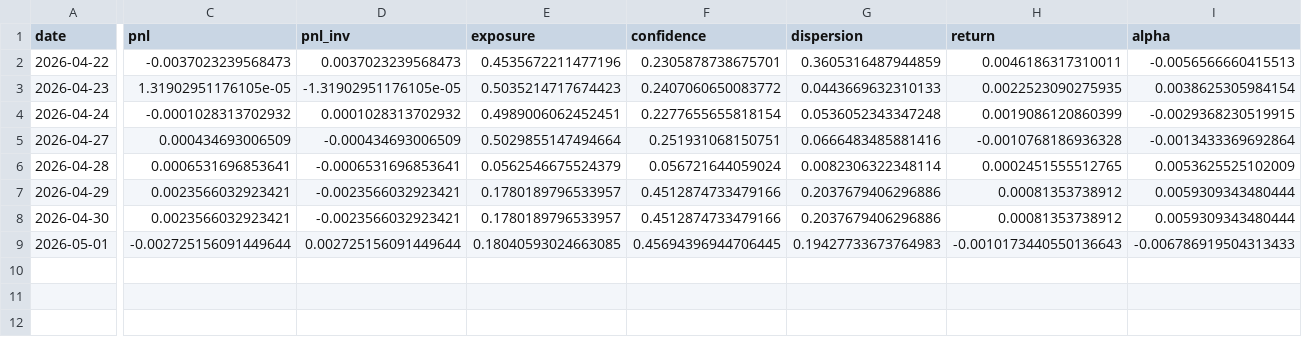
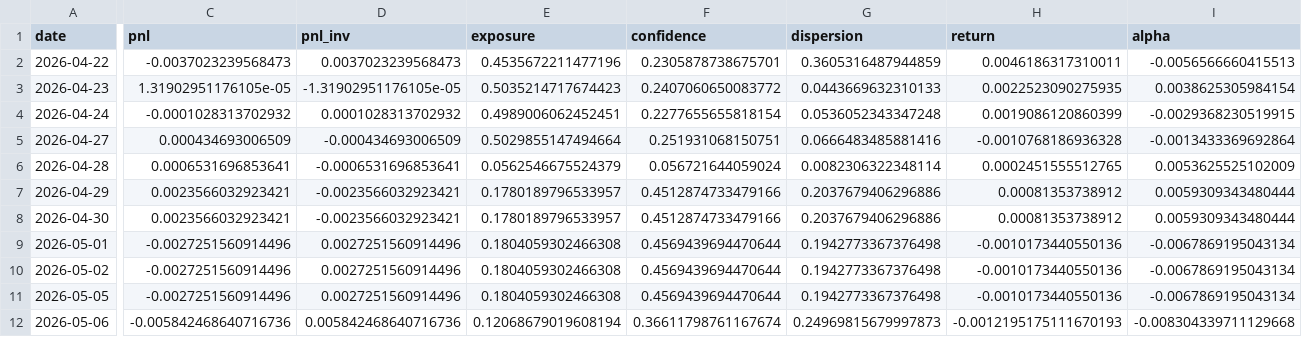
Before and after one commit to pilarpicchio-sys/ai-risk-app, a CSV file: data/regime_log.csv, drawn as a sheet; only a part is shown, gaps mark what is left out; rows hold the shown columns only; the diff covers the shown part only; the diff names each change by its address in the sheet, - before the commit and + after, or states it on an @@ line.

Commit message:
update data

```diff
--- a/data/regime_log.csv
+++ b/data/regime_log.csv
-C9 (pnl): -0.002725156091449644
+C9 (pnl): -0.0027251560914496
-D9 (pnl_inv): 0.002725156091449644
+D9 (pnl_inv): 0.0027251560914496
-E9 (exposure): 0.18040593024663085
+E9 (exposure): 0.1804059302466308
-F9 (confidence): 0.45694396944706445
+F9 (confidence): 0.4569439694470644
-G9 (dispersion): 0.19427733673764983
+G9 (dispersion): 0.1942773367376498
-H9 (return): -0.0010173440550136643
+H9 (return): -0.0010173440550136
-I9 (alpha): -0.006786919504313433
+I9 (alpha): -0.0067869195043134
+row 10: 2026-05-02 | -0.0027251560914496 | 0.0027251560914496 | 0.1804059302466308 | 0.4569439694470644 | 0.1942773367376498 | -0.0010173440550136 | -0.0067869195043134
+row 11: 2026-05-05 | -0.0027251560914496 | 0.0027251560914496 | 0.1804059302466308 | 0.4569439694470644 | 0.1942773367376498 | -0.0010173440550136 | -0.0067869195043134
+row 12: 2026-05-06 | -0.005842468640716736 | 0.005842468640716736 | 0.12068679019608194 | 0.36611798761167674 | 0.24969815679997873 | -0.0012195175111670193 | -0.008304339711129668
```
Also changed, not shown: 3 edited cells elsewhere in this file, reports/data/realized_performance.csv, reports/signal_history.csv, 48 other files.
